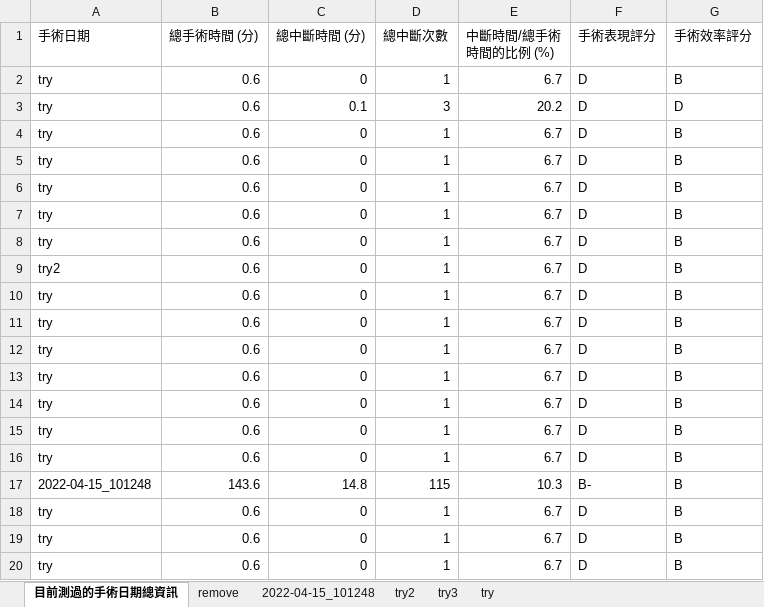
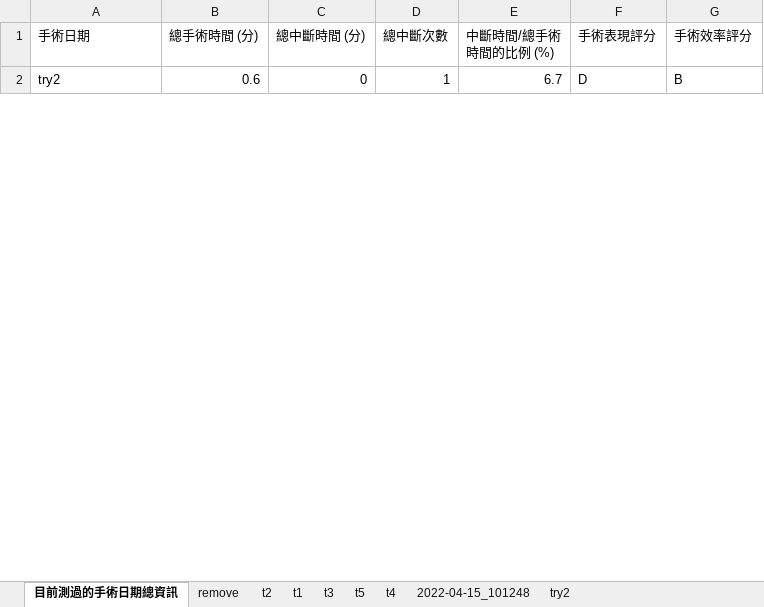
Before and after one commit to yipei0516/ProjectDesign, an Excel workbook: Result.xlsx, sheet 目前測過的手術日期總資訊, drawn as a sheet; only a part is shown; values as stored, in another font and other column widths than the file's, no borders; removed rows and columns are numbered as before the commit, all else as after; the diff covers the shown part only; the diff names each change by its address in the sheet, - before the commit and + after, or states it on an @@ line.

```diff
--- a/Result.xlsx (sheet 目前測過的手術日期總資訊)
+++ b/Result.xlsx (sheet 目前測過的手術日期總資訊)
-sheet tab: try3
+sheet tab: t3
-sheet tab: try
+sheet tab: t5
+sheet tab: t2
+sheet tab: t1
+sheet tab: t4
@@ sheet tab order changed: 目前測過的手術日期總資訊 | remove | t2 | t1 | t3 | t5 | t4 | 2022-04-15_101248 | try2 @@
-row 2: try | 0.6 | 0 | 1 | 6.7 | D | B
-row 3: try | 0.6 | 0.1 | 3 | 20.2 | D | D
-row 4: try | 0.6 | 0 | 1 | 6.7 | D | B
-row 5: try | 0.6 | 0 | 1 | 6.7 | D | B
-row 6: try | 0.6 | 0 | 1 | 6.7 | D | B
-row 7: try | 0.6 | 0 | 1 | 6.7 | D | B
-row 8: try | 0.6 | 0 | 1 | 6.7 | D | B
-row 10: try | 0.6 | 0 | 1 | 6.7 | D | B
-row 11: try | 0.6 | 0 | 1 | 6.7 | D | B
-row 12: try | 0.6 | 0 | 1 | 6.7 | D | B
-row 13: try | 0.6 | 0 | 1 | 6.7 | D | B
-row 14: try | 0.6 | 0 | 1 | 6.7 | D | B
-row 15: try | 0.6 | 0 | 1 | 6.7 | D | B
-row 16: try | 0.6 | 0 | 1 | 6.7 | D | B
-row 17: 2022-04-15_101248 | 143.6 | 14.8 | 115 | 10.3 | B- | B
-row 18: try | 0.6 | 0 | 1 | 6.7 | D | B
-row 19: try | 0.6 | 0 | 1 | 6.7 | D | B
-row 20: try | 0.6 | 0 | 1 | 6.7 | D | B
```
Also changed, not shown: 35 added rows and 8 removed rows elsewhere in this sheet, sheet remove, sheet t5, sheet 2022-04-15_101248, sheet t3, sheet try2, 11 other files.
